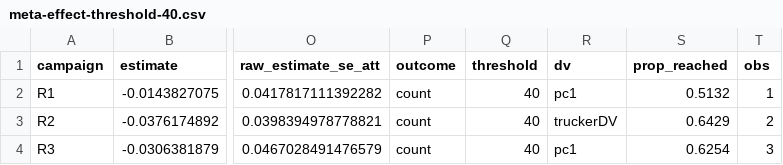
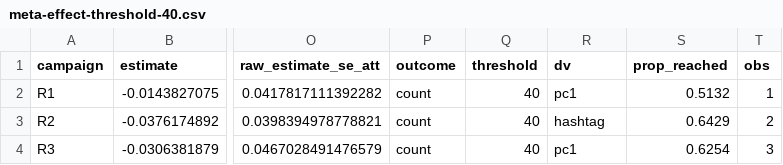
Before and after one commit to hauselin/reduce-misinfo-digital-ads, a CSV file: data/clean/meta-effect-threshold-40.csv, drawn as a sheet; only a part is shown, gaps mark what is left out; the diff names each change by its address in the sheet, - before the commit and + after, or states it on an @@ line.

Commit message:
Update dv column

```diff
--- a/data/clean/meta-effect-threshold-40.csv
+++ b/data/clean/meta-effect-threshold-40.csv
-R3 (dv): truckerDV
+R3 (dv): hashtag
```
Also changed, not shown: data/clean/meta-effect-threshold-45.csv, data/clean/meta-effect-threshold-50.csv, 6 other files.
